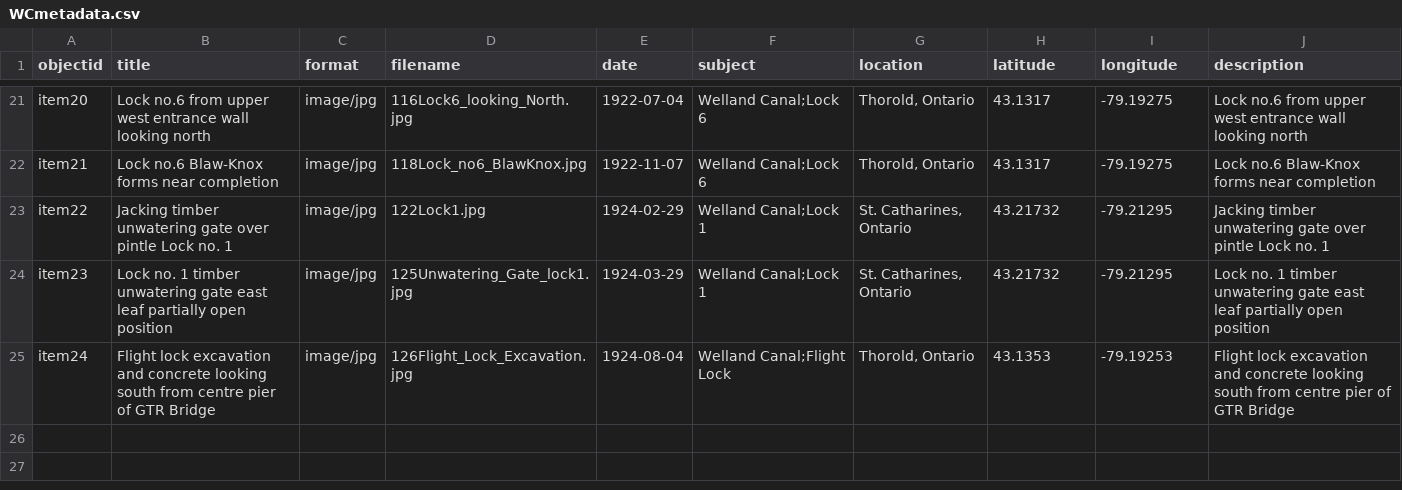
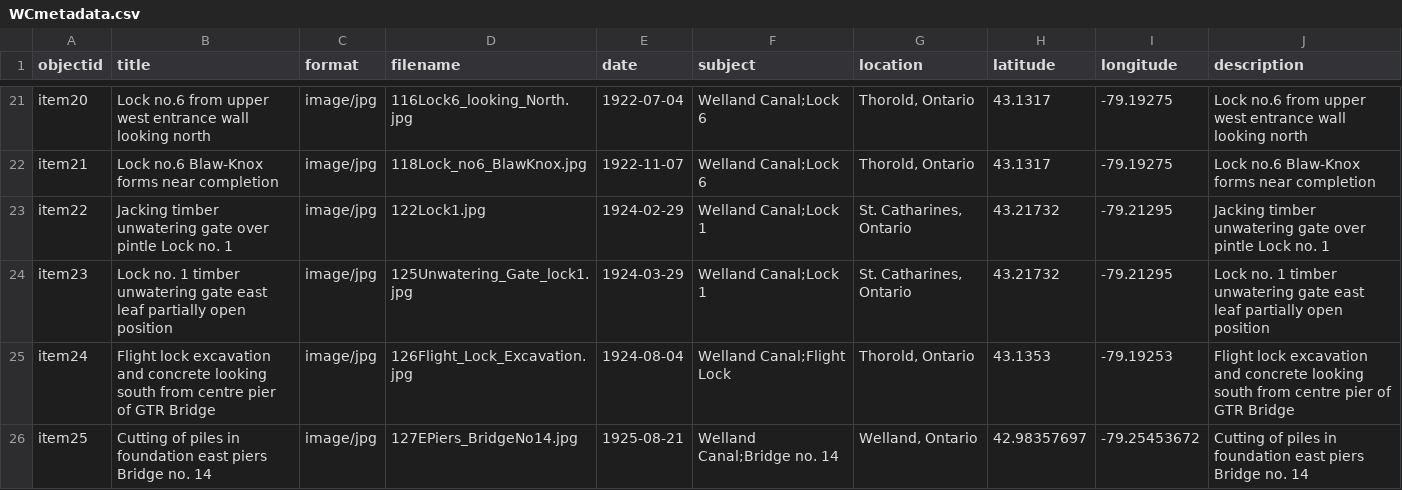
Before and after one commit to chantalcameron/Building-the-Welland-Ship-Canal, a CSV file: _data/WCmetadata.csv, drawn as a sheet; only a part is shown, gaps mark what is left out; the diff names each change by its address in the sheet, - before the commit and + after, or states it on an @@ line.

Commit message:
Update WCmetadata.csv

```diff
--- a/_data/WCmetadata.csv
+++ b/_data/WCmetadata.csv
+row 26: item25 | Cutting of piles in foundation east piers Bridge no. 14 | image/jpg | 127EPiers_BridgeNo14.jpg | 1925-08-21 | Welland Canal;Bridge no. 14 | Welland, Ontario | 42.98357697 | -79.25453672 | Cutting of piles in foundation east piers Bridge no. 14
```
